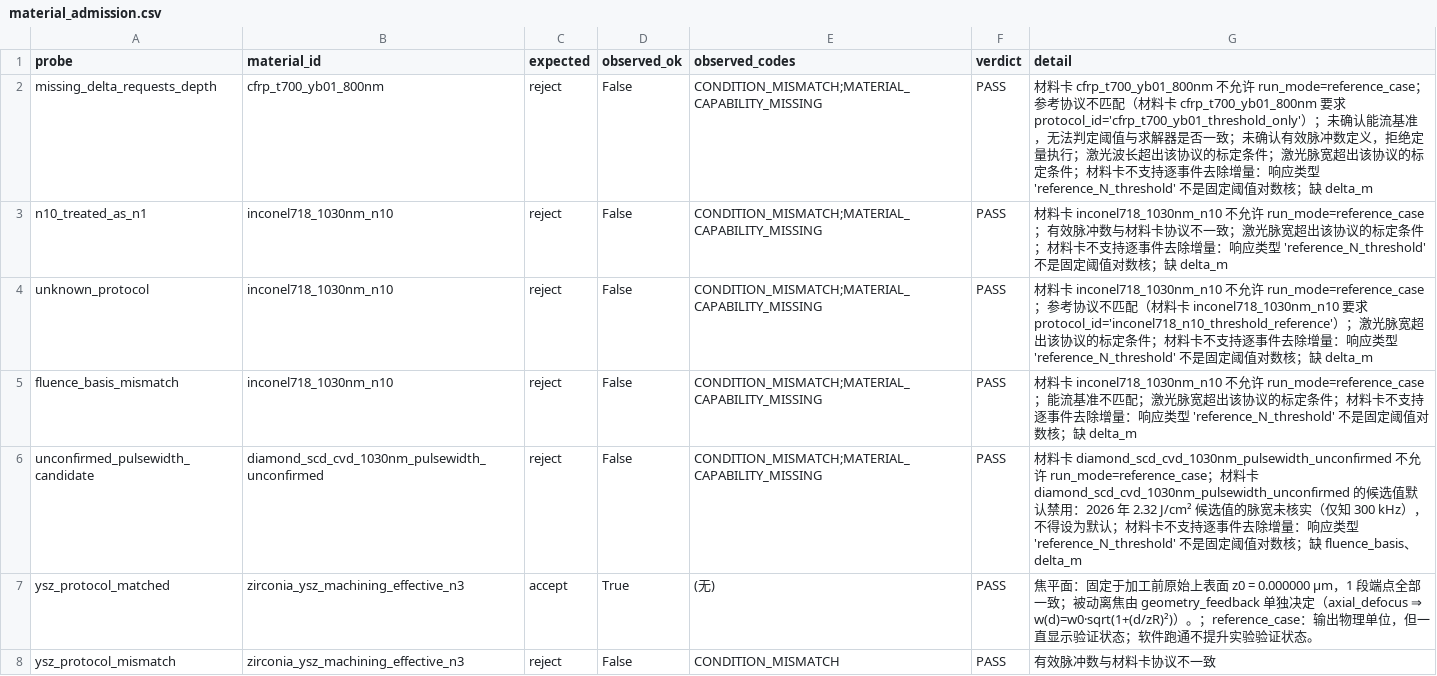
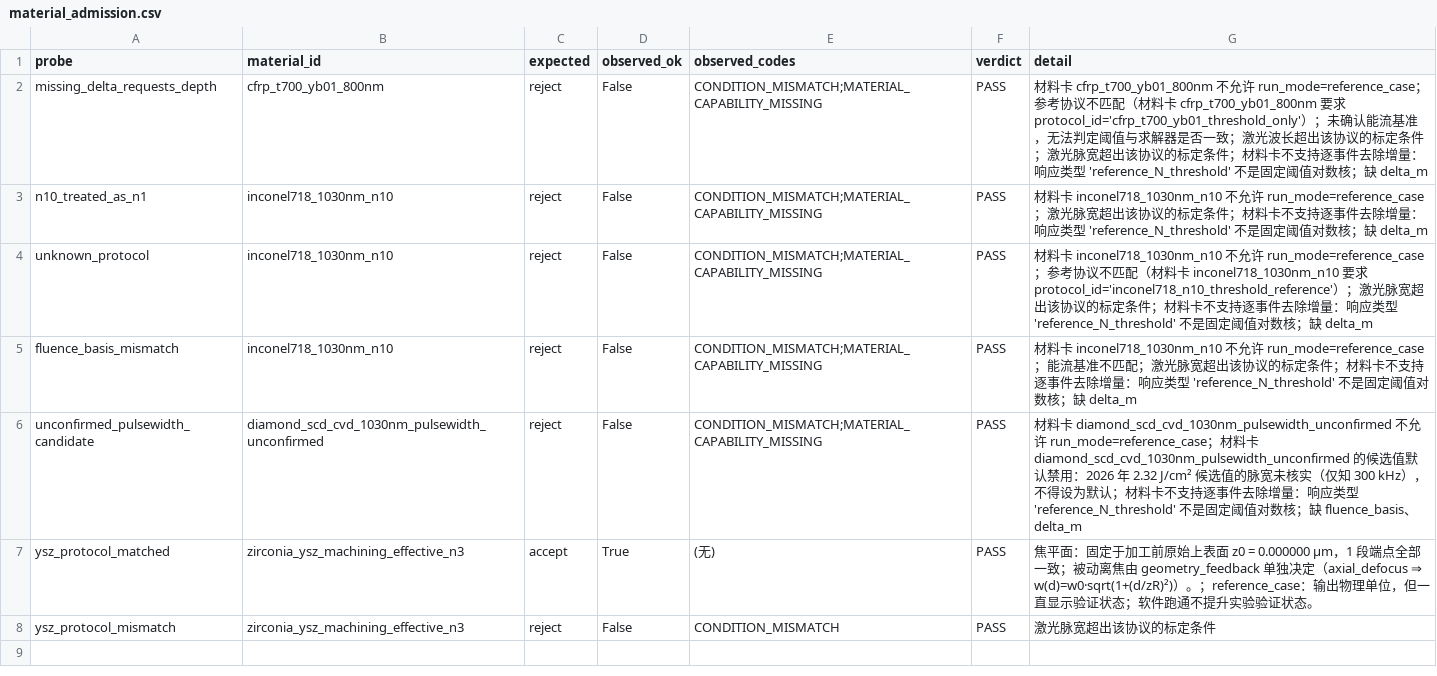
Before and after one commit to milumilelu/ultrafast-laser-demo, a CSV file: docs/reports/material_admission.csv, drawn as a sheet.

```diff
--- a/docs/reports/material_admission.csv
+++ b/docs/reports/material_admission.csv
@@ -1,4 +1,4 @@
 probe,material_id,expected,observed_ok,observed_codes,verdict,detail
-missing_delta_requests_depth,cfrp_t700_yb01_800nm,reject,False,CONDITION_MISMATCH;MATERIAL_CAPABILITY_MISSING,PASS,材料卡 cfrp_t700_yb01_800nm 不允许 run_mode=reference_case；参考协议不匹配（材料卡 cfrp_t700_yb01_800nm 要求 protocol_id='cfrp_t700_yb01_threshold_only'）；未确认能流基准，无法判定阈值与求解器是否一致；未确认有效脉冲数定义，拒绝定量执行；激光波长超出该协议的标定条件；激光脉宽超出该协议的标定条件；材料卡不支持逐事件去除增量：响应类型 'reference_N_threshold' 不是固定阈值对数核；缺 delta_m
-n10_treated_as_n1,inconel718_1030nm_n10,reject,False,CONDITION_MISMATCH;MATERIAL_CAPABILITY_MISSING,PASS,材料卡 inconel718_1030nm_n10 不允许 run_mode=reference_case；有效脉冲数与材料卡协议不一致；激光脉宽超出该协议的标定条件；材料卡不支持逐事件去除增量：响应类型 'reference_N_threshold' 不是固定阈值对数核；缺 delta_m
+missing_delta_requests_depth,cfrp_t700_yb01_800nm,reject,False,CONDITION_MISMATCH;MATERIAL_CAPABILITY_MISSING,PASS,材料卡 cfrp_t700_yb01_800nm 不允许 run_mode=reference_case；参考协议不匹配（材料卡 cfrp_t700_yb01_800nm 要求 protocol_id='cfrp_t700_yb01_threshold_only'）；未确认能流基准，无法判定阈值与求解器是否一致；激光波长超出该协议的标定条件；激光脉宽超出该协议的标定条件；材料卡不支持逐事件去除增量：响应类型 'reference_N_threshold' 不是固定阈值对数核；缺 delta_m
+n10_treated_as_n1,inconel718_1030nm_n10,reject,False,CONDITION_MISMATCH;MATERIAL_CAPABILITY_MISSING,PASS,材料卡 inconel718_1030nm_n10 不允许 run_mode=reference_case；激光脉宽超出该协议的标定条件；材料卡不支持逐事件去除增量：响应类型 'reference_N_threshold' 不是固定阈值对数核；缺 delta_m
 unknown_protocol,inconel718_1030nm_n10,reject,False,CONDITION_MISMATCH;MATERIAL_CAPABILITY_MISSING,PASS,材料卡 inconel718_1030nm_n10 不允许 run_mode=reference_case；参考协议不匹配（材料卡 inconel718_1030nm_n10 要求 protocol_id='inconel718_n10_threshold_reference'）；激光脉宽超出该协议的标定条件；材料卡不支持逐事件去除增量：响应类型 'reference_N_threshold' 不是固定阈值对数核；缺 delta_m
@@ -7,2 +7,2 @@ unconfirmed_pulsewidth_candidate,diamond_scd_cvd_1030nm_pulsewidth_unconfirmed,r
 ysz_protocol_matched,zirconia_ysz_machining_effective_n3,accept,True,(无),PASS,焦平面：固定于加工前原始上表面 z0 = 0.000000 µm，1 段端点全部一致；被动离焦由 geometry_feedback 单独决定（axial_defocus ⇒ w(d)=w0·sqrt(1+(d/zR)²)）。；reference_case：输出物理单位，但一直显示验证状态；软件跑通不提升实验验证状态。
-ysz_protocol_mismatch,zirconia_ysz_machining_effective_n3,reject,False,CONDITION_MISMATCH,PASS,有效脉冲数与材料卡协议不一致
+ysz_protocol_mismatch,zirconia_ysz_machining_effective_n3,reject,False,CONDITION_MISMATCH,PASS,激光脉宽超出该协议的标定条件
```
Also changed, not shown: docs/reports/protocol_registry.csv, 12 other files.
